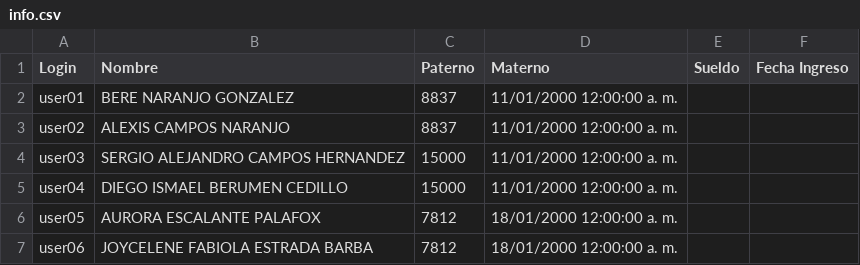
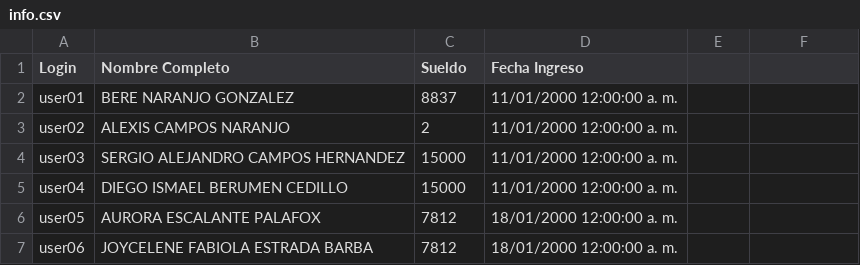
Before and after one commit to RodrigoSebastian/TestDevBackJr, a CSV file: Prueba_2/NET APP/info.csv, drawn as a sheet; only a part is shown.

```diff
--- a/Prueba_2/NET APP/info.csv
+++ b/Prueba_2/NET APP/info.csv
@@ -1,4 +1,4 @@
-Login,Nombre,Paterno,Materno,Sueldo,Fecha Ingreso
+Login,Nombre Completo,Sueldo,Fecha Ingreso
 user01,BERE NARANJO GONZALEZ,8837,11/01/2000 12:00:00 a. m.
-user02,ALEXIS CAMPOS NARANJO,8837,11/01/2000 12:00:00 a. m.
+user02,ALEXIS CAMPOS NARANJO,2,11/01/2000 12:00:00 a. m.
 user03,SERGIO ALEJANDRO CAMPOS HERNANDEZ,15000,11/01/2000 12:00:00 a. m.
```
Also changed, not shown: 2 other files.
